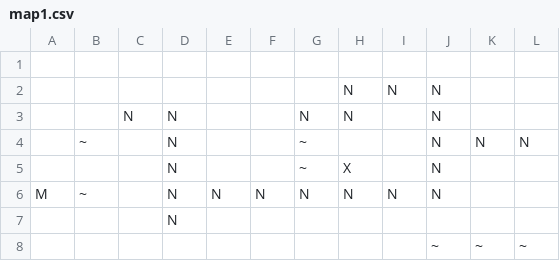
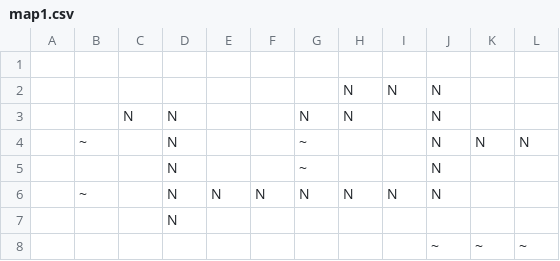
Before and after one commit to Anton94/Systems-based-on-knowledge, a CSV file: Homework one with SDL/map1.csv, drawn as a sheet.

```diff
--- a/Homework one with SDL/map1.csv
+++ b/Homework one with SDL/map1.csv
@@ -4,4 +4,4 @@
  ,~, ,N, , ,~, , ,N,N,N,
- , , ,N, , ,~,X, ,N, , ,
-M,~, ,N,N,N,N,N,N,N, , ,
+ , , ,N, , ,~, , ,N, , ,
+ ,~, ,N,N,N,N,N,N,N, , ,
  , , ,N, , , , , , , , ,
```
Also changed, not shown: Homework one with SDL/bin/Debug/map1.csv, Homework one with SDL/bin/Debug/map2.csv, 14 other files.
